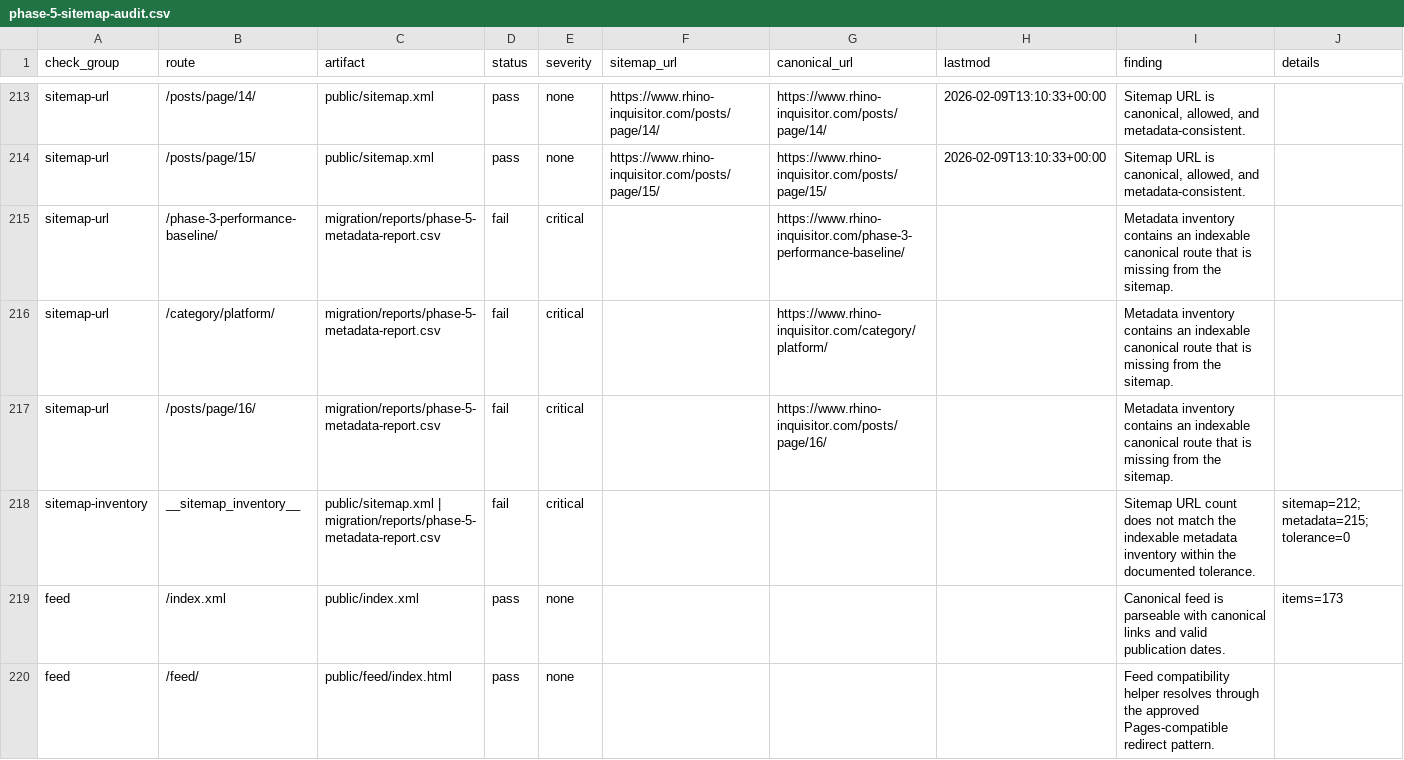
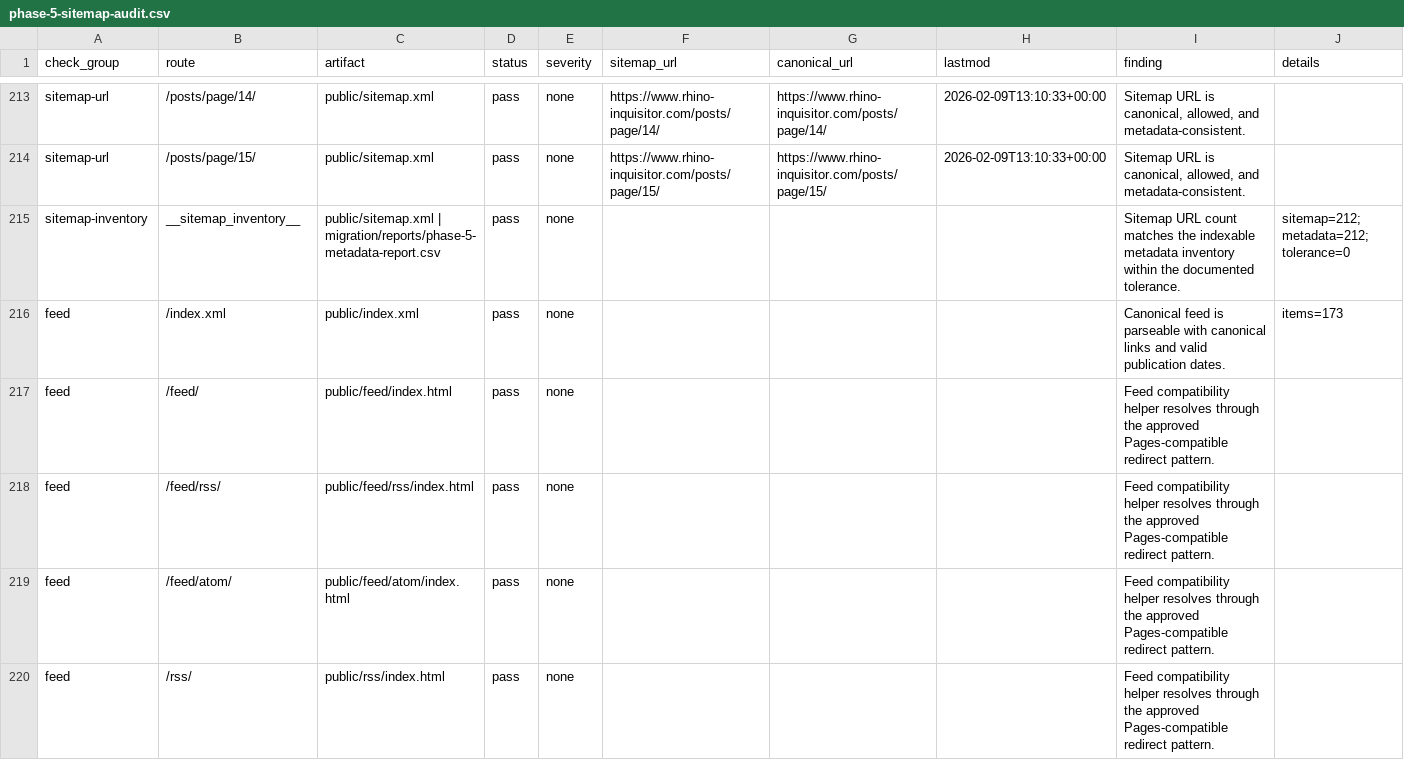
Before and after one commit to taurgis/rhino-inquisitor-com, a CSV file: migration/reports/phase-5-sitemap-audit.csv, drawn as a sheet; only a part is shown, gaps mark what is left out; the shorter side is filled out with more unchanged rows.

```diff
--- a/migration/reports/phase-5-sitemap-audit.csv
+++ b/migration/reports/phase-5-sitemap-audit.csv
@@ -214,6 +214,3 @@ sitemap-url,/posts/page/14/,public/sitemap.xml,pass,none,https://www.rhino-inqui
 sitemap-url,/posts/page/15/,public/sitemap.xml,pass,none,https://www.rhino-inquisitor.com/posts/page/15/,https://www.rhino-inquisitor.com/posts/page/15/,2026-02-09T13:10:33+00:00,"Sitemap URL is canonical, allowed, and metadata-consistent.",
-sitemap-url,/phase-3-performance-baseline/,migration/reports/phase-5-metadata-report.csv,fail,critical,,https://www.rhino-inquisitor.com/phase-3-performance-baseline/,,Metadata inventory contains an indexable canonical route that is missing from the sitemap.,
-sitemap-url,/category/platform/,migration/reports/phase-5-metadata-report.csv,fail,critical,,https://www.rhino-inquisitor.com/category/platform/,,Metadata inventory contains an indexable canonical route that is missing from the sitemap.,
-sitemap-url,/posts/page/16/,migration/reports/phase-5-metadata-report.csv,fail,critical,,https://www.rhino-inquisitor.com/posts/page/16/,,Metadata inventory contains an indexable canonical route that is missing from the sitemap.,
-sitemap-inventory,__sitemap_inventory__,public/sitemap.xml | migration/reports/phase-5-metadata-report.csv,fail,critical,,,,Sitemap URL count does not match the indexable metadata inventory within the documented tolerance.,sitemap=212; metadata=215; tolerance=0
+sitemap-inventory,__sitemap_inventory__,public/sitemap.xml | migration/reports/phase-5-metadata-report.csv,pass,none,,,,Sitemap URL count matches the indexable metadata inventory within the documented tolerance.,sitemap=212; metadata=212; tolerance=0
 feed,/index.xml,public/index.xml,pass,none,,,,Canonical feed is parseable with canonical links and valid publication dates.,items=173
```
Also changed, not shown: migration/reports/phase-5-crawl-control-audit.csv, migration/reports/phase-5-image-audit.csv, 23 other files.
